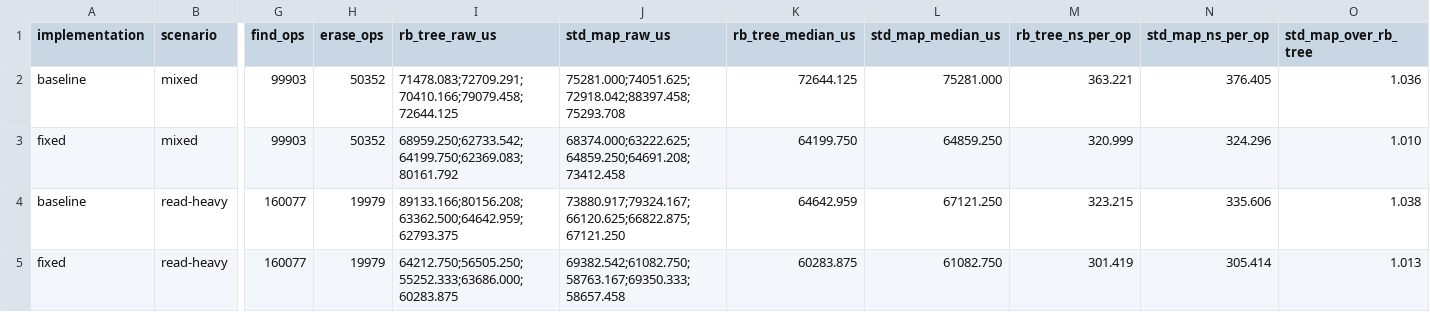
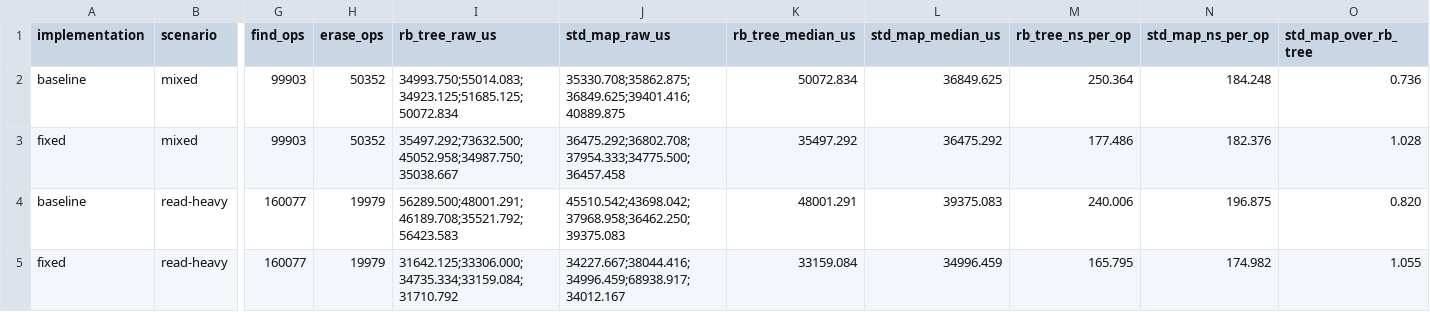
Before and after one commit to Girday/DA, a CSV file: homework/lab3/results/benchmark_compare.csv, drawn as a sheet; only a part is shown, gaps mark what is left out; the diff covers the shown part only; the diff names each change by its address in the sheet, - before the commit and + after, or states it on an @@ line.

```diff
--- a/homework/lab3/results/benchmark_compare.csv
+++ b/homework/lab3/results/benchmark_compare.csv
-I2 (rb_tree_raw_us): 71478.083;72709.291;70410.166;79079.458;72644.125
+I2 (rb_tree_raw_us): 34993.750;55014.083;34923.125;51685.125;50072.834
-J2 (std_map_raw_us): 75281.000;74051.625;72918.042;88397.458;75293.708
+J2 (std_map_raw_us): 35330.708;35862.875;36849.625;39401.416;40889.875
-K2 (rb_tree_median_us): 72644.125
+K2 (rb_tree_median_us): 50072.834
-L2 (std_map_median_us): 75281.000
+L2 (std_map_median_us): 36849.625
-M2 (rb_tree_ns_per_op): 363.221
+M2 (rb_tree_ns_per_op): 250.364
-N2 (std_map_ns_per_op): 376.405
+N2 (std_map_ns_per_op): 184.248
-O2 (std_map_over_rb_tree): 1.036
+O2 (std_map_over_rb_tree): 0.736
-I3 (rb_tree_raw_us): 68959.250;62733.542;64199.750;62369.083;80161.792
+I3 (rb_tree_raw_us): 35497.292;73632.500;45052.958;34987.750;35038.667
-J3 (std_map_raw_us): 68374.000;63222.625;64859.250;64691.208;73412.458
+J3 (std_map_raw_us): 36475.292;36802.708;37954.333;34775.500;36457.458
-K3 (rb_tree_median_us): 64199.750
+K3 (rb_tree_median_us): 35497.292
-L3 (std_map_median_us): 64859.250
+L3 (std_map_median_us): 36475.292
-M3 (rb_tree_ns_per_op): 320.999
+M3 (rb_tree_ns_per_op): 177.486
-N3 (std_map_ns_per_op): 324.296
+N3 (std_map_ns_per_op): 182.376
-O3 (std_map_over_rb_tree): 1.010
+O3 (std_map_over_rb_tree): 1.028
-I4 (rb_tree_raw_us): 89133.166;80156.208;63362.500;64642.959;62793.375
+I4 (rb_tree_raw_us): 56289.500;48001.291;46189.708;35521.792;56423.583
-J4 (std_map_raw_us): 73880.917;79324.167;66120.625;66822.875;67121.250
+J4 (std_map_raw_us): 45510.542;43698.042;37968.958;36462.250;39375.083
-K4 (rb_tree_median_us): 64642.959
+K4 (rb_tree_median_us): 48001.291
-L4 (std_map_median_us): 67121.250
+L4 (std_map_median_us): 39375.083
-M4 (rb_tree_ns_per_op): 323.215
+M4 (rb_tree_ns_per_op): 240.006
-N4 (std_map_ns_per_op): 335.606
+N4 (std_map_ns_per_op): 196.875
-O4 (std_map_over_rb_tree): 1.038
+O4 (std_map_over_rb_tree): 0.820
-I5 (rb_tree_raw_us): 64212.750;56505.250;55252.333;63686.000;60283.875
+I5 (rb_tree_raw_us): 31642.125;33306.000;34735.334;33159.084;31710.792
-J5 (std_map_raw_us): 69382.542;61082.750;58763.167;69350.333;58657.458
+J5 (std_map_raw_us): 34227.667;38044.416;34996.459;68938.917;34012.167
-K5 (rb_tree_median_us): 60283.875
+K5 (rb_tree_median_us): 33159.084
-L5 (std_map_median_us): 61082.750
+L5 (std_map_median_us): 34996.459
-M5 (rb_tree_ns_per_op): 301.419
+M5 (rb_tree_ns_per_op): 165.795
-N5 (std_map_ns_per_op): 305.414
+N5 (std_map_ns_per_op): 174.982
-O5 (std_map_over_rb_tree): 1.013
+O5 (std_map_over_rb_tree): 1.055
```
Also changed, not shown: 14 edited cells elsewhere in this file, homework/lab3/results/profile_times.csv, 26 other files.
